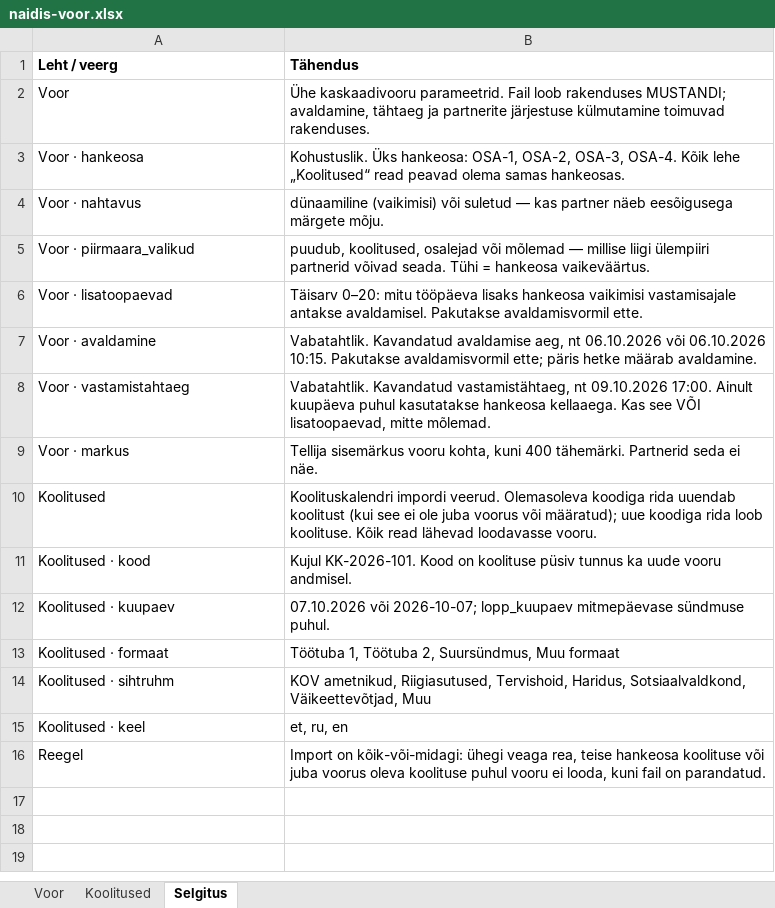
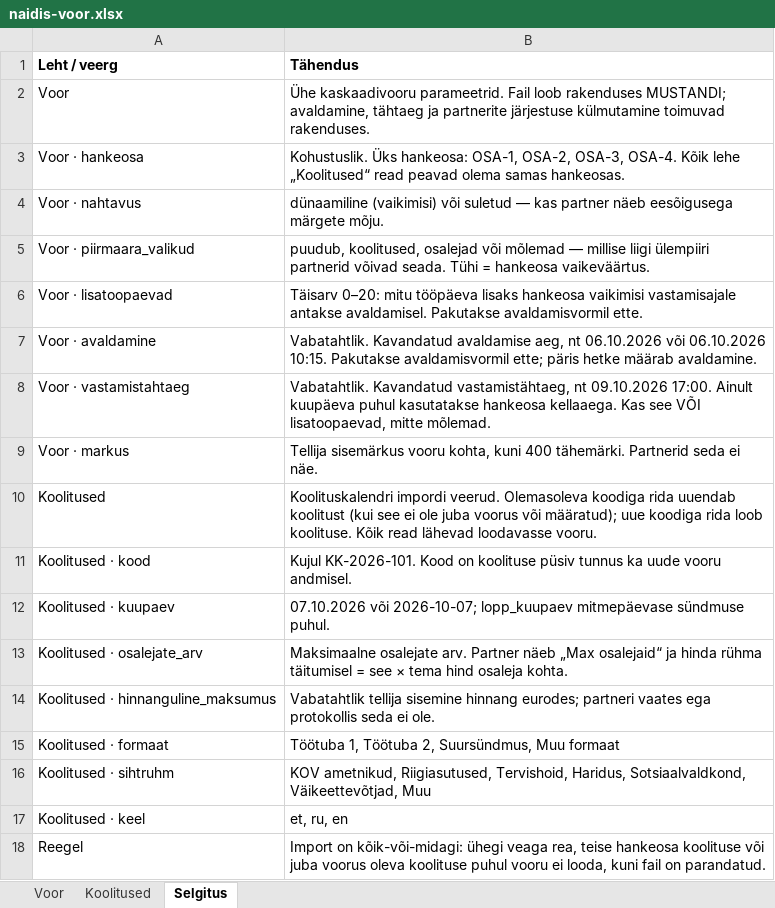
Before and after one commit to luukasilves/Kaskaadhankija, an Excel workbook: seed/naidis-voor.xlsx, sheet Selgitus, drawn as a sheet; values as stored, in another font and other column widths than the file's, no borders; the diff names each change by its address in the sheet, - before the commit and + after, or states it on an @@ line.

```diff
--- a/seed/naidis-voor.xlsx (sheet Selgitus)
+++ b/seed/naidis-voor.xlsx (sheet Selgitus)
+row 13: Koolitused · osalejate_arv | Maksimaalne osalejate arv. Partner näeb „Max osalejaid“ ja hinda rühma täitumisel = see × tema hind osaleja kohta.
+row 14: Koolitused · hinnanguline_maksumus | Vabatahtlik tellija sisemine hinnang eurodes; partneri vaates ega protokollis seda ei ole.
```
Also changed, not shown: seed/naidis-esindajad.xlsx, seed/naidis-koolituskalender.xlsx, 28 other files.
